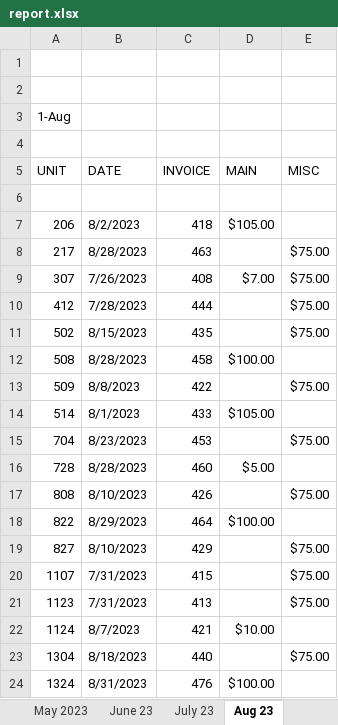
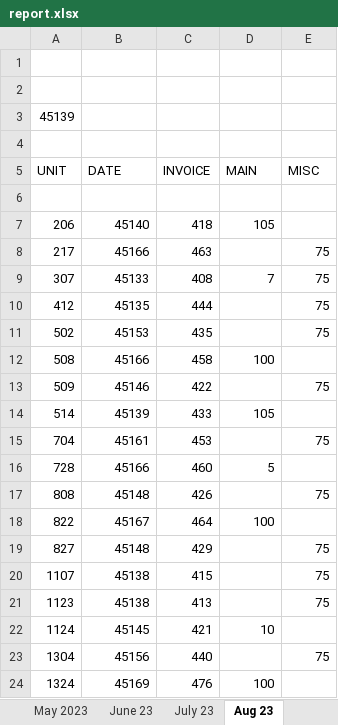
Before and after one commit to Pezz8/invoice_generator, an Excel workbook: resources/report.xlsx, sheet Aug 23, drawn as a sheet; only a part is shown; values as stored, in another font and other column widths than the file's, no cell formats; the diff covers the shown part only; the diff names each change by its address in the sheet, - before the commit and + after, or states it on an @@ line.

```diff
--- a/resources/report.xlsx (sheet Aug 23)
+++ b/resources/report.xlsx (sheet Aug 23)
-A3 (UNIT): 1-Aug
+A3 (UNIT): 45139
-B7 (DATE): 8/2/2023
+B7 (DATE): 45140
-D7 (MAIN): $105.00
+D7 (MAIN): 105
-B8 (DATE): 8/28/2023
+B8 (DATE): 45166
-E8:E11 (MISC): $75.00
+E8:E11 (MISC): 75
-B9 (DATE): 7/26/2023
+B9 (DATE): 45133
-D9 (MAIN): $7.00
+D9 (MAIN): 7
-B10 (DATE): 7/28/2023
+B10 (DATE): 45135
-B11 (DATE): 8/15/2023
+B11 (DATE): 45153
-B12 (DATE): 8/28/2023
+B12 (DATE): 45166
-D12 (MAIN): $100.00
+D12 (MAIN): 100
-B13 (DATE): 8/8/2023
+B13 (DATE): 45146
-E13 (MISC): $75.00
+E13 (MISC): 75
-B14 (DATE): 8/1/2023
+B14 (DATE): 45139
-D14 (MAIN): $105.00
+D14 (MAIN): 105
-B15 (DATE): 8/23/2023
+B15 (DATE): 45161
-E15 (MISC): $75.00
+E15 (MISC): 75
-B16 (DATE): 8/28/2023
+B16 (DATE): 45166
-D16 (MAIN): $5.00
+D16 (MAIN): 5
-B17 (DATE): 8/10/2023
+B17 (DATE): 45148
-E17 (MISC): $75.00
+E17 (MISC): 75
-B18 (DATE): 8/29/2023
+B18 (DATE): 45167
-D18 (MAIN): $100.00
+D18 (MAIN): 100
-B19 (DATE): 8/10/2023
+B19 (DATE): 45148
-E19:E21 (MISC): $75.00
+E19:E21 (MISC): 75
-B20:B21 (DATE): 7/31/2023
+B20:B21 (DATE): 45138
-B22 (DATE): 8/7/2023
+B22 (DATE): 45145
-D22 (MAIN): $10.00
+D22 (MAIN): 10
-B23 (DATE): 8/18/2023
+B23 (DATE): 45156
-E23 (MISC): $75.00
+E23 (MISC): 75
-B24 (DATE): 8/31/2023
+B24 (DATE): 45169
-D24 (MAIN): $100.00
+D24 (MAIN): 100
```
Also changed, not shown: 1 added row, 1 removed row and 28 edited cells elsewhere in this sheet, sheet June 24, sheet July 24, sheet Mar 23, sheet April 23, sheet July 23, sheet June 23, 13 more sheets, other sheet tabs, cell formats, 2 other files.
